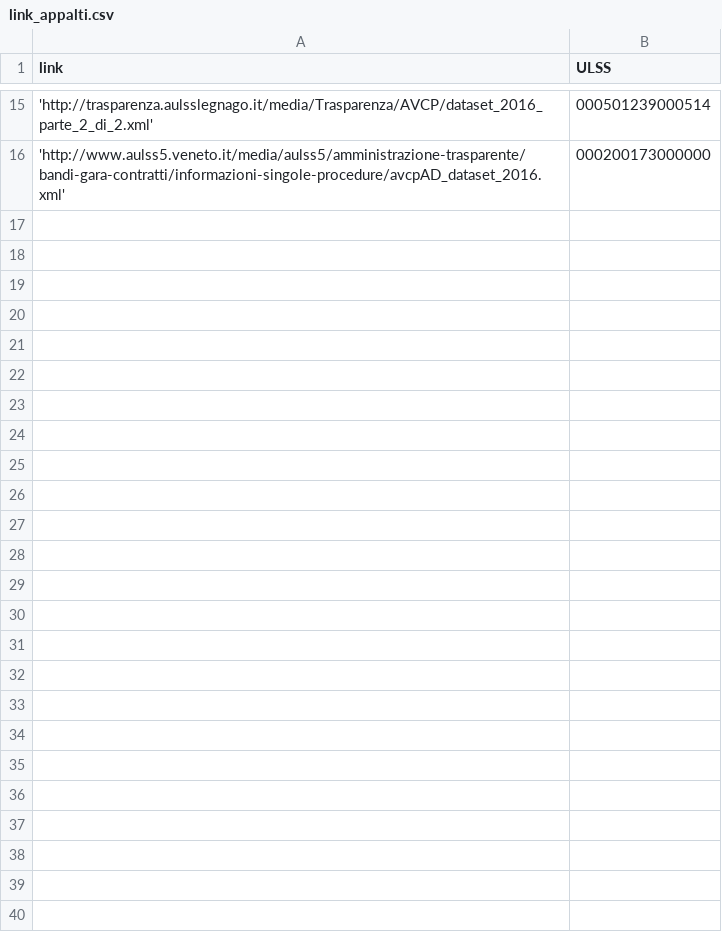
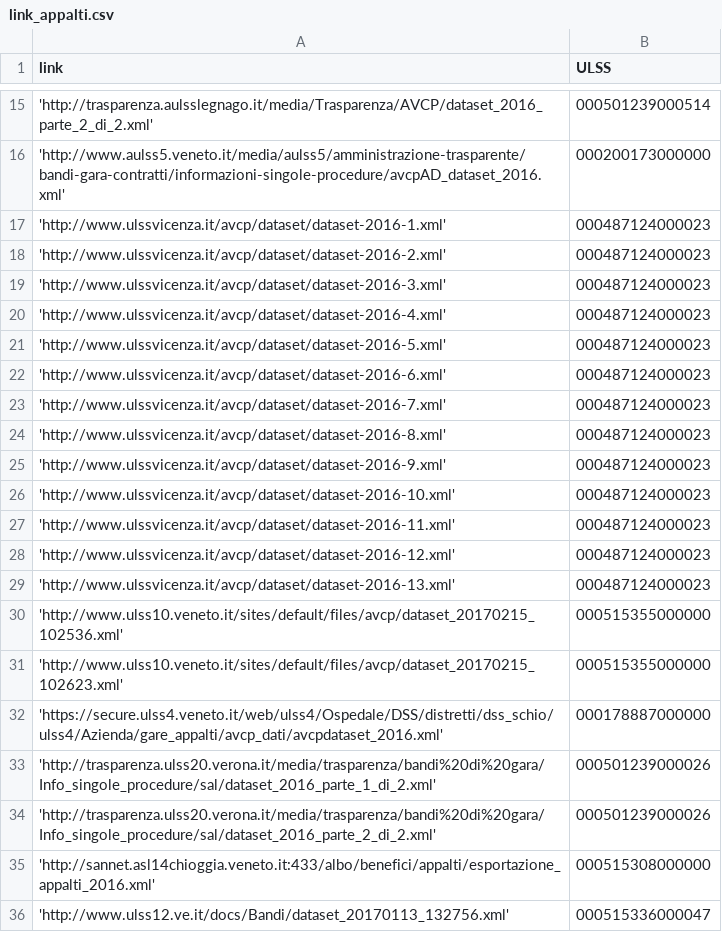
Before and after one commit to unive-ingsw2017/C.R.B.M., a CSV file: HospitalWaste/template/app/src/main/res/raw/link_appalti.csv, drawn as a sheet; only a part is shown, gaps mark what is left out; the diff names each change by its address in the sheet, - before the commit and + after, or states it on an @@ line.

```diff
--- a/HospitalWaste/template/app/src/main/res/raw/link_appalti.csv
+++ b/HospitalWaste/template/app/src/main/res/raw/link_appalti.csv
+row 17: 'http://www.ulssvicenza.it/avcp/dataset/dataset-2016-1.xml' | 000487124000023
+row 18: 'http://www.ulssvicenza.it/avcp/dataset/dataset-2016-2.xml' | 000487124000023
+row 19: 'http://www.ulssvicenza.it/avcp/dataset/dataset-2016-3.xml' | 000487124000023
+row 20: 'http://www.ulssvicenza.it/avcp/dataset/dataset-2016-4.xml' | 000487124000023
+row 21: 'http://www.ulssvicenza.it/avcp/dataset/dataset-2016-5.xml' | 000487124000023
+row 22: 'http://www.ulssvicenza.it/avcp/dataset/dataset-2016-6.xml' | 000487124000023
+row 23: 'http://www.ulssvicenza.it/avcp/dataset/dataset-2016-7.xml' | 000487124000023
+row 24: 'http://www.ulssvicenza.it/avcp/dataset/dataset-2016-8.xml' | 000487124000023
+row 25: 'http://www.ulssvicenza.it/avcp/dataset/dataset-2016-9.xml' | 000487124000023
+row 26: 'http://www.ulssvicenza.it/avcp/dataset/dataset-2016-10.xml' | 000487124000023
+row 27: 'http://www.ulssvicenza.it/avcp/dataset/dataset-2016-11.xml' | 000487124000023
+row 28: 'http://www.ulssvicenza.it/avcp/dataset/dataset-2016-12.xml' | 000487124000023
+row 29: 'http://www.ulssvicenza.it/avcp/dataset/dataset-2016-13.xml' | 000487124000023
+row 30: 'http://www.ulss10.veneto.it/sites/default/files/avcp/dataset_20170215_102536.xml' | 000515355000000
+row 31: 'http://www.ulss10.veneto.it/sites/default/files/avcp/dataset_20170215_102623.xml' | 000515355000000
+row 32: 'https://secure.ulss4.veneto.it/web/ulss4/Ospedale/DSS/distretti/dss_schio/ulss4/Azienda/gare_appalti/avcp_dati/avcpdataset_2016.xml' | 000178887000000
+row 33: 'http://trasparenza.ulss20.verona.it/media/trasparenza/bandi%20di%20gara/Info_singole_procedure/sal/dataset_2016_parte_1_di_2.xml' | 000501239000026
+row 34: 'http://trasparenza.ulss20.verona.it/media/trasparenza/bandi%20di%20gara/Info_singole_procedure/sal/dataset_2016_parte_2_di_2.xml' | 000501239000026
+row 35: 'http://sannet.asl14chioggia.veneto.it:433/albo/benefici/appalti/esportazione_appalti_2016.xml' | 000515308000000
+row 36: 'http://www.ulss12.ve.it/docs/Bandi/dataset_20170113_132756.xml' | 000515336000047
```
Also changed, not shown: 8 other files.
